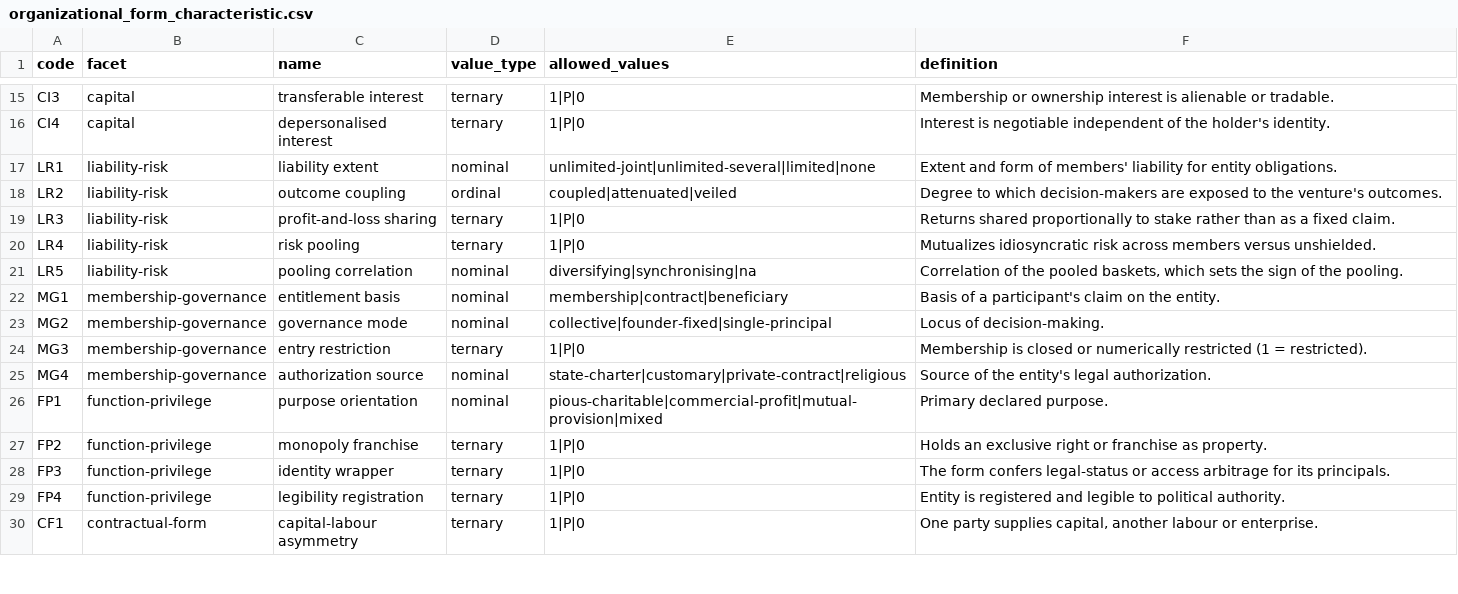
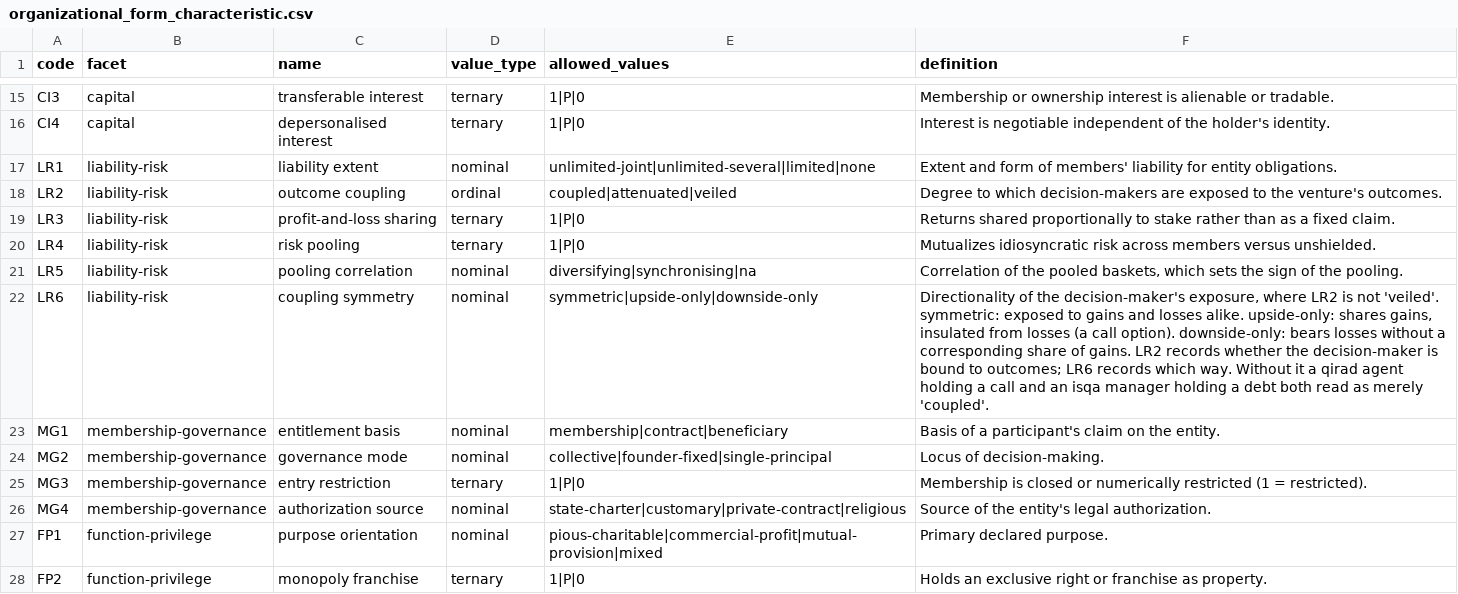
Before and after one commit to michaelschiltz/HistorEE_codebooks, a CSV file: vocabularies/organizational_form_characteristic.csv, drawn as a sheet; only a part is shown, gaps mark what is left out; the shorter side is filled out with more unchanged rows.

```diff
--- a/vocabularies/organizational_form_characteristic.csv
+++ b/vocabularies/organizational_form_characteristic.csv
@@ -21,2 +21,3 @@ LR4,liability-risk,risk pooling,ternary,1|P|0,"Mutualizes idiosyncratic risk acr
 LR5,liability-risk,pooling correlation,nominal,diversifying|synchronising|na,"Correlation of the pooled baskets, which sets the sign of the pooling."
+LR6,liability-risk,coupling symmetry,nominal,symmetric|upside-only|downside-only,"Directionality of the decision-maker's exposure, where LR2 is not 'veiled'. symmetric: exposed to gains and losses alike. upside-only: shares gains, insulated from losses (a call option). downside-only: bears losses without a corresponding share of gains. LR2 records whether the decision-maker is bound to outcomes; LR6 records which way. Without it a qirad agent holding a call and an isqa manager holding a debt both read as merely 'coupled'."
 MG1,membership-governance,entitlement basis,nominal,membership|contract|beneficiary,"Basis of a participant's claim on the entity."
```
Also changed, not shown: datasets/organizational_forms/data.csv, 3 other files.
